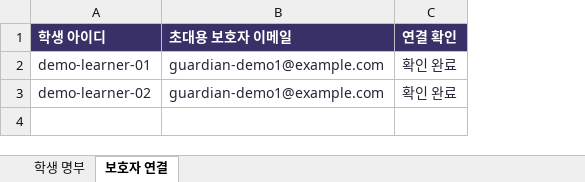
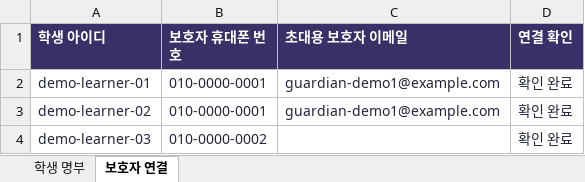
Before and after one commit to gjrudxkr1234/academy-platform-demo, an Excel workbook: assets/demo-roster-valid.xlsx, sheet 보호자 연결, drawn as a sheet; values as stored, in another font and other column widths than the file's, no borders; the diff names each change by its address in the sheet, - before the commit and + after, or states it on an @@ line.

Commit message:
Show names, classes and invitation workflows in the roster demo

```diff
--- a/assets/demo-roster-valid.xlsx (sheet 보호자 연결)
+++ b/assets/demo-roster-valid.xlsx (sheet 보호자 연결)
+column B (보호자 휴대폰 번호), rows 2-3: 010-0000-0001 | 010-0000-0001
+row 4: demo-learner-03 | 010-0000-0002 |  | 확인 완료
```
Also changed, not shown: sheet 학생 명부, assets/demo-roster-errors.xlsx, 5 other files.
